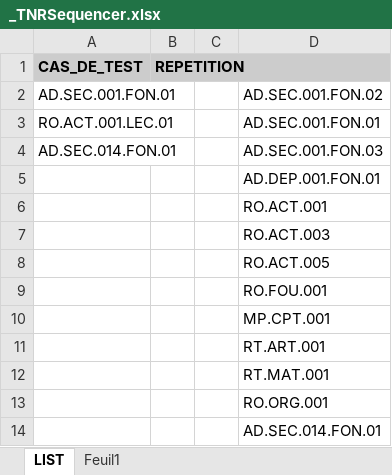
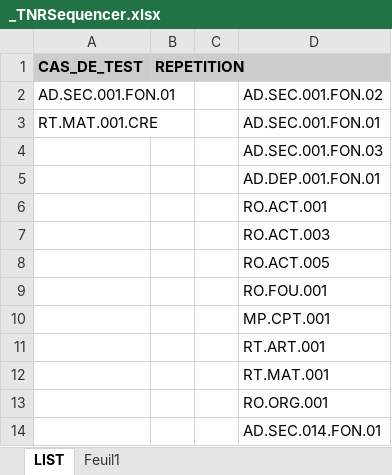
Before and after one commit to jmLafarge/MAINTA_TNR, an Excel workbook: TNR/_TNRSequencer.xlsx, sheet LIST, drawn as a sheet; values as stored, in another font and other column widths than the file's, no borders; the diff names each change by its address in the sheet, - before the commit and + after, or states it on an @@ line.

```diff
--- a/TNR/_TNRSequencer.xlsx (sheet LIST)
+++ b/TNR/_TNRSequencer.xlsx (sheet LIST)
-A3 (CAS_DE_TEST): RO.ACT.001.LEC.01
+A3 (CAS_DE_TEST): RT.MAT.001.CRE
-A4 (CAS_DE_TEST): AD.SEC.014.FON.01
+A4 (CAS_DE_TEST): (empty)
```
Also changed, not shown: 11 other files.
